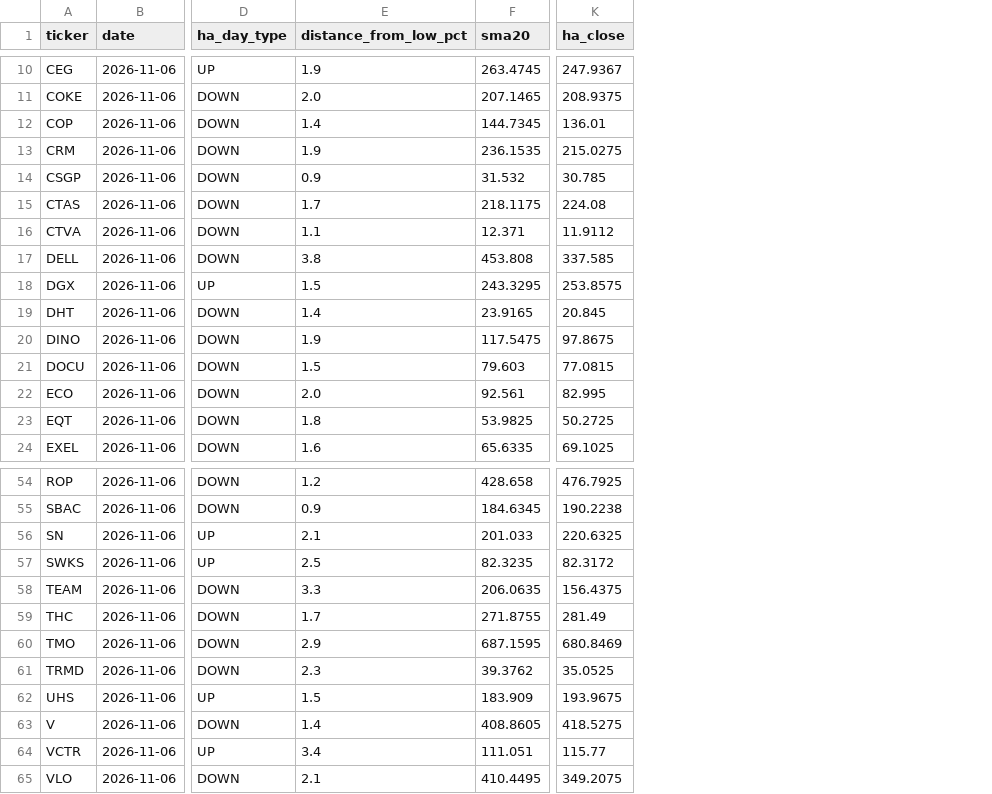
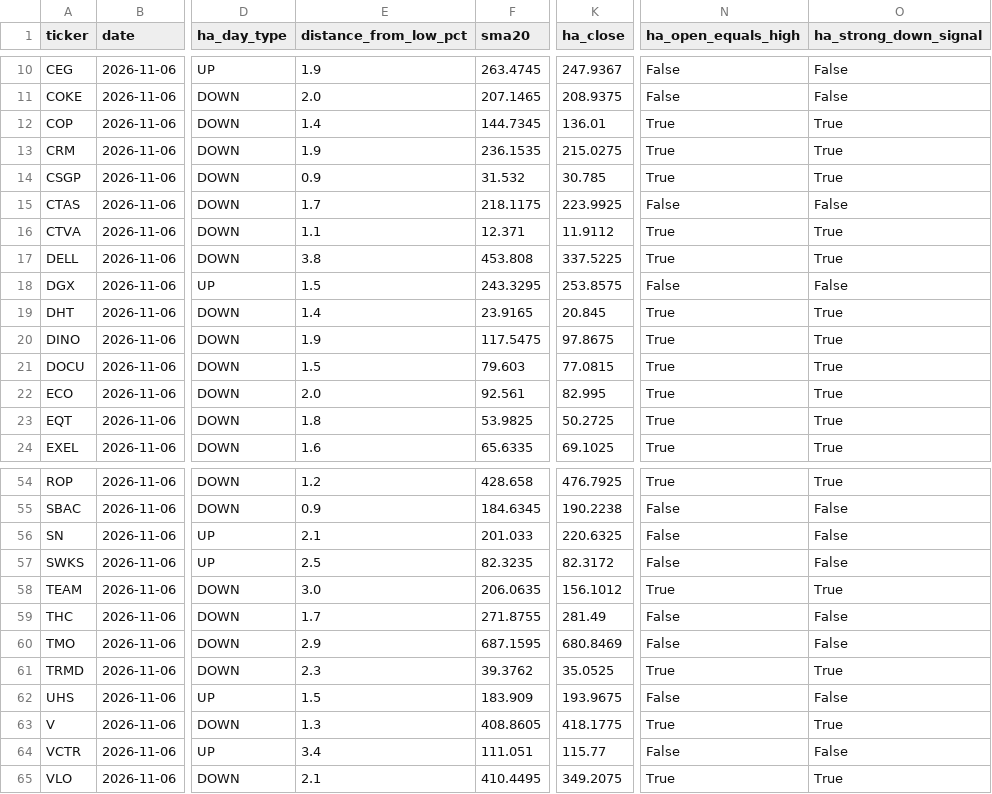
Before and after one commit to Melief/daily-stock-radar, a CSV file: data/ha_signals.csv, drawn as a sheet; only a part is shown, gaps mark what is left out; the diff covers the shown part only; the diff names each change by its address in the sheet, - before the commit and + after, or states it on an @@ line.

```diff
--- a/data/ha_signals.csv
+++ b/data/ha_signals.csv
+column N (ha_open_equals_high), rows 10-24: False | False | True | True | True | False | True | True | False | True | True | True | True | True | True; rows 54-65: True | False | False | False | True | False | False | True | False | True | False | True
+column O (ha_strong_down_signal), rows 10-24: False | False | True | True | True | False | True | True | False | True | True | True | True | True | True; rows 54-65: True | False | False | False | True | False | False | True | False | True | False | True
-K15 (ha_close): 224.08
+K15 (ha_close): 223.9925
-K17 (ha_close): 337.585
+K17 (ha_close): 337.5225
-E58 (distance_from_low_pct): 3.3
+E58 (distance_from_low_pct): 3.0
-K58 (ha_close): 156.4375
+K58 (ha_close): 156.1012
-E63 (distance_from_low_pct): 1.4
+E63 (distance_from_low_pct): 1.3
-K63 (ha_close): 418.5275
+K63 (ha_close): 418.1775
```
Also changed, not shown: 11 edited cells elsewhere in this file.
